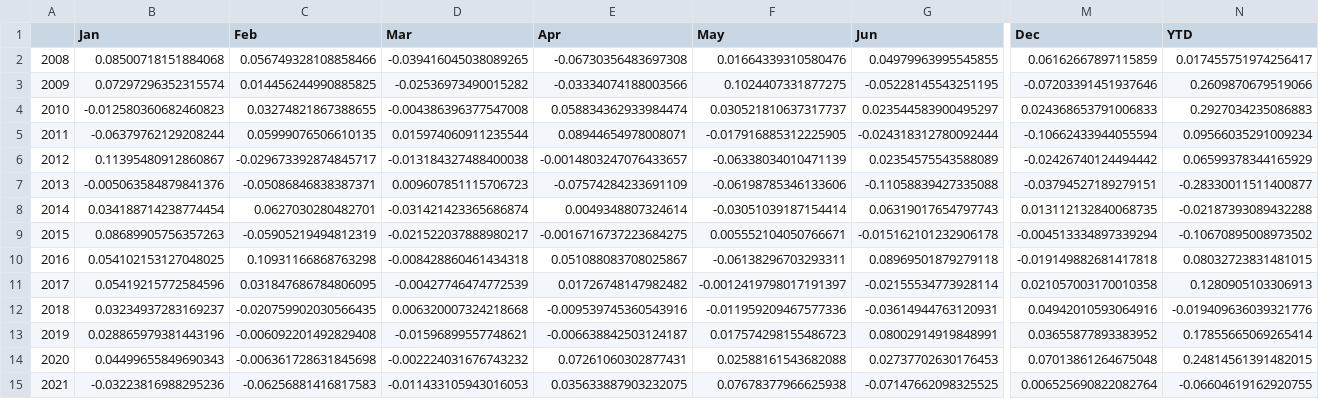
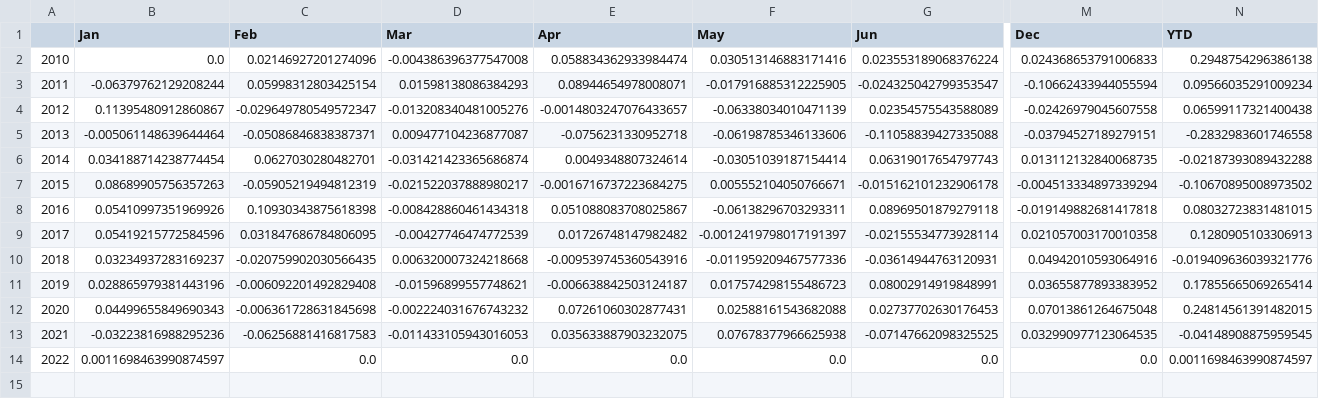
Before and after one commit to ixx-invincible/app.invincibleportfolio.com, a CSV file: static/gld_monthly_returns_0.csv, drawn as a sheet; only a part is shown, gaps mark what is left out; removed rows and columns are numbered as before the commit, all else as after; rows hold the shown columns only; the diff covers the shown part only; the diff names each change by its address in the sheet, - before the commit and + after, or states it on an @@ line.

```diff
--- a/static/gld_monthly_returns_0.csv
+++ b/static/gld_monthly_returns_0.csv
-row 2: 2008 | 0.08500718151884068 | 0.056749328108858466 | -0.039416045038089265 | -0.06730356483697308 | 0.01664339310580476 | 0.04979963995545855 | 0.06162667897115859 | 0.017455751974256417
-row 3: 2009 | 0.07297296352315574 | 0.014456244990885825 | -0.02536973490015282 | -0.03334074188003566 | 0.1024407331877275 | -0.05228145543251195 | -0.07203391451937646 | 0.2609870679519066
-B2 (Jan): -0.012580360682460823
+B2 (Jan): 0.0
-C2 (Feb): 0.03274821867388655
+C2 (Feb): 0.02146927201274096
-F2 (May): 0.030521810637317737
+F2 (May): 0.030513146883171416
-G2 (Jun): 0.023544583900495297
+G2 (Jun): 0.023553189068376224
-N2 (YTD): 0.2927034235086883
+N2 (YTD): 0.2948754296386138
-C3 (Feb): 0.05999076506610135
+C3 (Feb): 0.05998312803425154
-D3 (Mar): 0.015974060911235544
+D3 (Mar): 0.01598138086384293
-G3 (Jun): -0.024318312780092444
+G3 (Jun): -0.024325042799353547
-C4 (Feb): -0.029673392874845717
+C4 (Feb): -0.029649780549572347
-D4 (Mar): -0.013184327488400038
+D4 (Mar): -0.013208340481005276
-M4 (Dec): -0.02426740124494442
+M4 (Dec): -0.02426979045607558
-N4 (YTD): 0.06599378344165929
+N4 (YTD): 0.06599117321400438
-B5 (Jan): -0.005063584879841376
+B5 (Jan): -0.005061148639644464
-D5 (Mar): 0.009607851115706723
+D5 (Mar): 0.009477104236877087
-E5 (Apr): -0.07574284233691109
+E5 (Apr): -0.0756231330952718
-N5 (YTD): -0.28330011511400877
+N5 (YTD): -0.2832983601746558
-B8 (Jan): 0.054102153127048025
+B8 (Jan): 0.05410997351969926
-C8 (Feb): 0.10931166868763298
+C8 (Feb): 0.10930343875618398
-M13 (Dec): 0.006525690822082764
+M13 (Dec): 0.032990977123064535
-N13 (YTD): -0.06604619162920755
+N13 (YTD): -0.04148908875959545
+row 14: 2022 | 0.0011698463990874597 | 0.0 | 0.0 | 0.0 | 0.0 | 0.0 | 0.0 | 0.0011698463990874597
```
Also changed, not shown: 1 edited cell elsewhere in this file, static/invincible_portfolio_monthly_returns_0.csv, static/spy_monthly_returns_0.csv, 56 other files.
